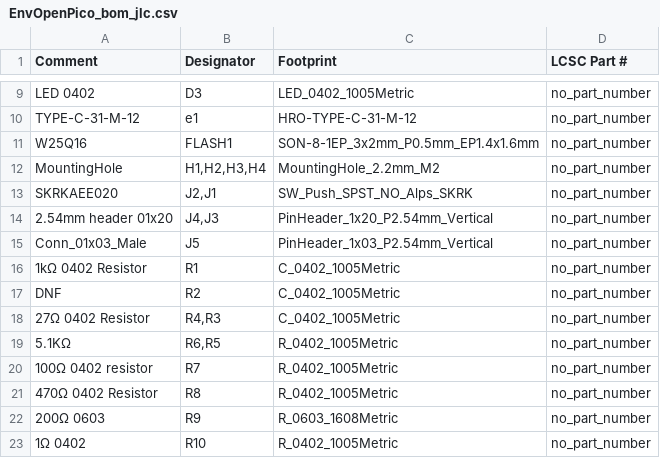
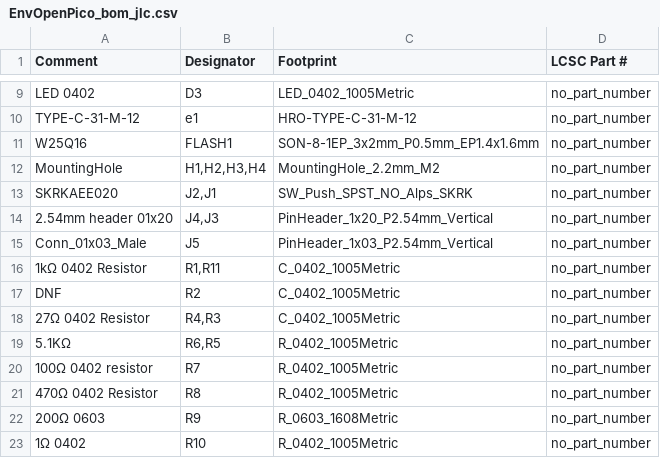
Before and after one commit to Envious-Data/EnvOpenPico, a CSV file: EnvOpenPico/_output/EnvOpenPico_bom_jlc.csv, drawn as a sheet; only a part is shown, gaps mark what is left out.

```diff
--- a/EnvOpenPico/_output/EnvOpenPico_bom_jlc.csv
+++ b/EnvOpenPico/_output/EnvOpenPico_bom_jlc.csv
@@ -15,3 +15,3 @@
 "Conn_01x03_Male","J5","PinHeader_1x03_P2.54mm_Vertical","no_part_number"
-"1kΩ 0402 Resistor","R1","C_0402_1005Metric","no_part_number"
+"1kΩ 0402 Resistor","R1,R11","C_0402_1005Metric","no_part_number"
 "DNF","R2","C_0402_1005Metric","no_part_number"
```
Also changed, not shown: EnvOpenPico/_output/EnvOpenPico_cpl_jlc.csv, 5 other files.
